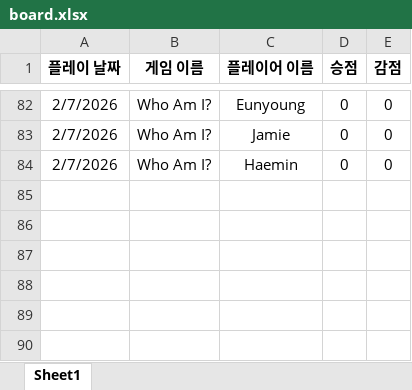
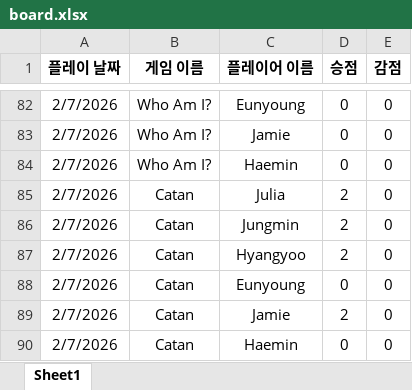
Before and after one commit to 67JM89/boardgame-leaderboard-kor, an Excel workbook: data/board.xlsx, sheet Sheet1, drawn as a sheet; only a part is shown, gaps mark what is left out; values as stored, in another font and other column widths than the file's, no borders; charts and pictures not drawn; the diff names each change by its address in the sheet, - before the commit and + after, or states it on an @@ line.

Commit message:
Update board.xlsx from Google Sheets

```diff
--- a/data/board.xlsx (sheet Sheet1)
+++ b/data/board.xlsx (sheet Sheet1)
+row 85: 2/7/2026 | Catan | Julia | 2 | 0
+row 86: 2/7/2026 | Catan | Jungmin | 2 | 0
+row 87: 2/7/2026 | Catan | Hyangyoo | 2 | 0
+row 88: 2/7/2026 | Catan | Eunyoung | 0 | 0
+row 89: 2/7/2026 | Catan | Jamie | 2 | 0
+row 90: 2/7/2026 | Catan | Haemin | 0 | 0
```
